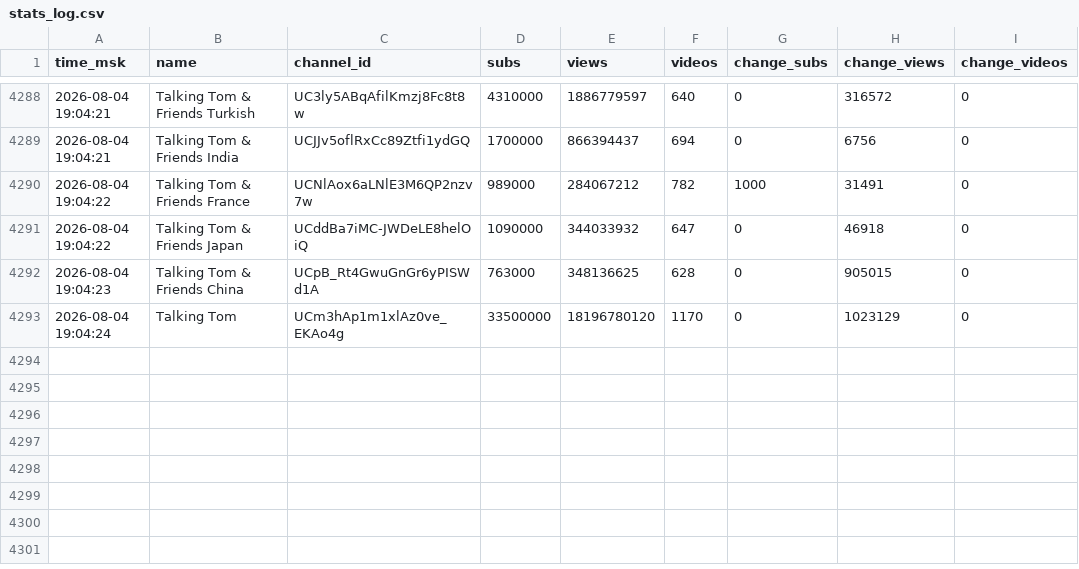
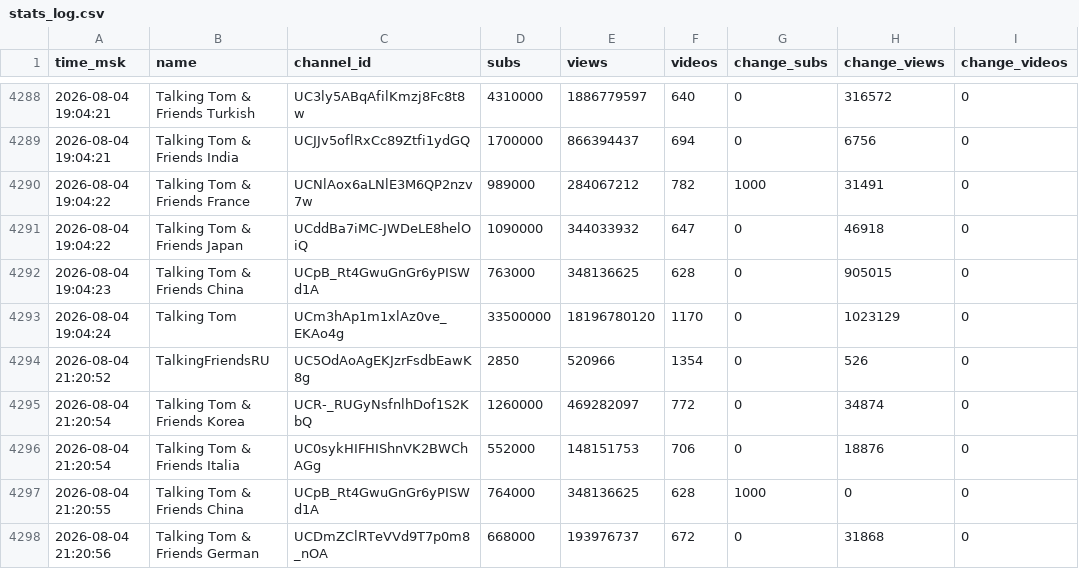
Before and after one commit to PozzisMine/TalkingFriendsStats, a CSV file: stats_log.csv, drawn as a sheet; only a part is shown, gaps mark what is left out.

```diff
--- a/stats_log.csv
+++ b/stats_log.csv
@@ -4293 +4293,6 @@ time_msk,name,channel_id,subs,views,videos,change_subs,change_views,change_video
 2026-08-04 19:04:24,Talking Tom,UCm3hAp1m1xlAz0ve_EKAo4g,33500000,18196780120,1170,0,1023129,0
+2026-08-04 21:20:52,TalkingFriendsRU,UC5OdAoAgEKJzrFsdbEawK8g,2850,520966,1354,0,526,0
+2026-08-04 21:20:54,Talking Tom & Friends Korea,UCR-_RUGyNsfnlhDof1S2KbQ,1260000,469282097,772,0,34874,0
+2026-08-04 21:20:54,Talking Tom & Friends Italia,UC0sykHIFHIShnVK2BWChAGg,552000,148151753,706,0,18876,0
+2026-08-04 21:20:55,Talking Tom & Friends China,UCpB_Rt4GwuGnGr6yPISWd1A,764000,348136625,628,1000,0,0
+2026-08-04 21:20:56,Talking Tom & Friends German,UCDmZClRTeVVd9T7p0m8_nOA,668000,193976737,672,0,31868,0
```
Also changed, not shown: 1 other file.
